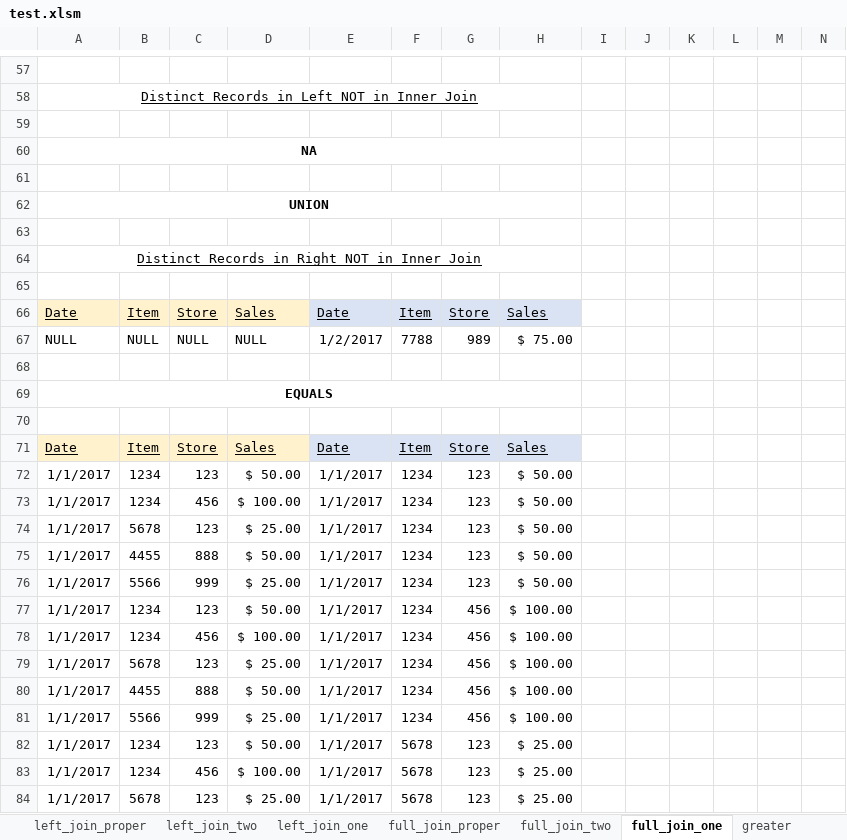
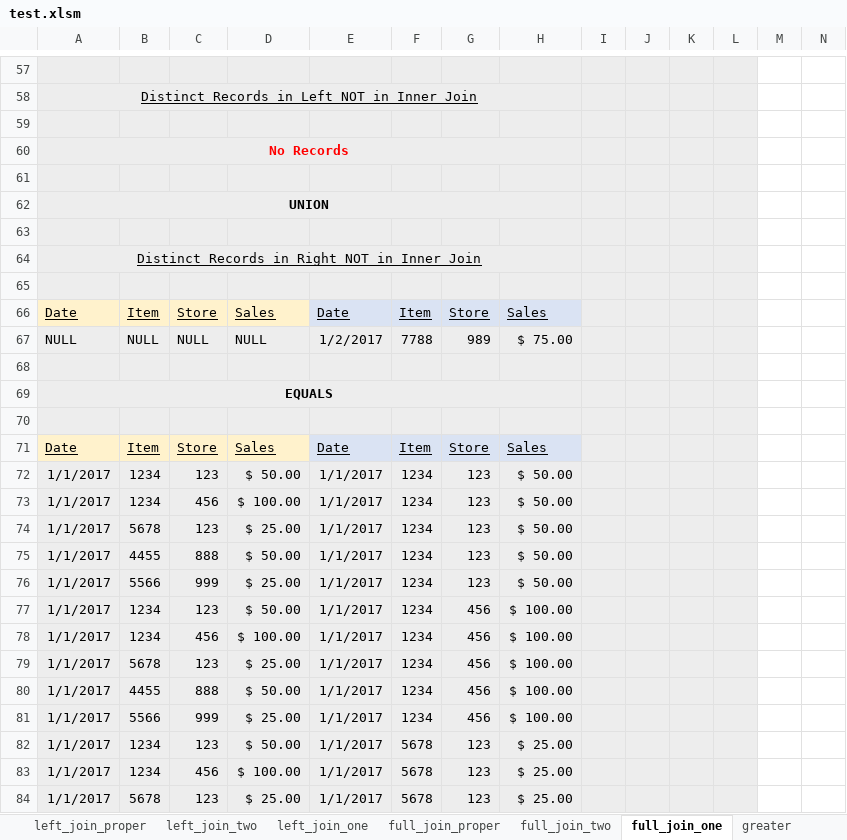
Before and after one commit to ishelton14/ianmshelton.com, an Excel workbook: test.xlsm, sheet full_join_one, drawn as a sheet; only a part is shown, gaps mark what is left out; values as stored, in another font and other column widths than the file's, no borders; conditional formats not drawn; the diff covers the shown part only; the diff names each change by its address in the sheet, - before the commit and + after, or states it on an @@ line.

Commit message:
add full join page

```diff
--- a/test.xlsm (sheet full_join_one)
+++ b/test.xlsm (sheet full_join_one)
-A57:L65 fill: none
+A57:L65 fill: #EDEDED
-A60: NA
+A60: No Records
-A60 text colour: black
+A60 text colour: #FF0000
-I66:L66 fill: none
+I66:L66 fill: #EDEDED
-A67:L70 fill: none
+A67:L70 fill: #EDEDED
-I71:L71 fill: none
+I71:L71 fill: #EDEDED
-A72:L84 fill: none
+A72:L84 fill: #EDEDED
```
Also changed, not shown: cell formats elsewhere in this sheet, sheet left_join_one, sheet full_join_two, sheet full_join_proper, sheet left_join_two, sheet left_join_proper, charts or pictures, 24 other files.
